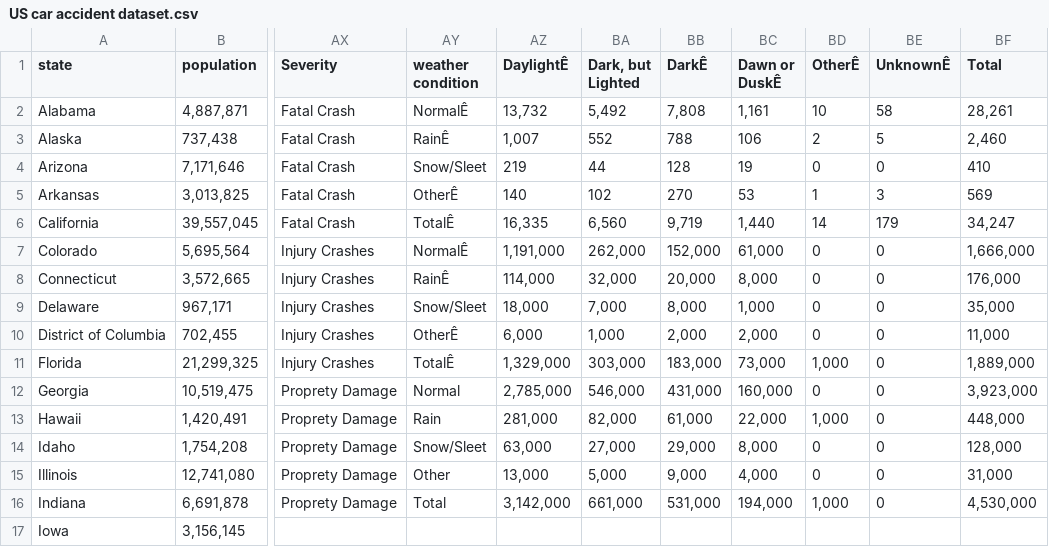
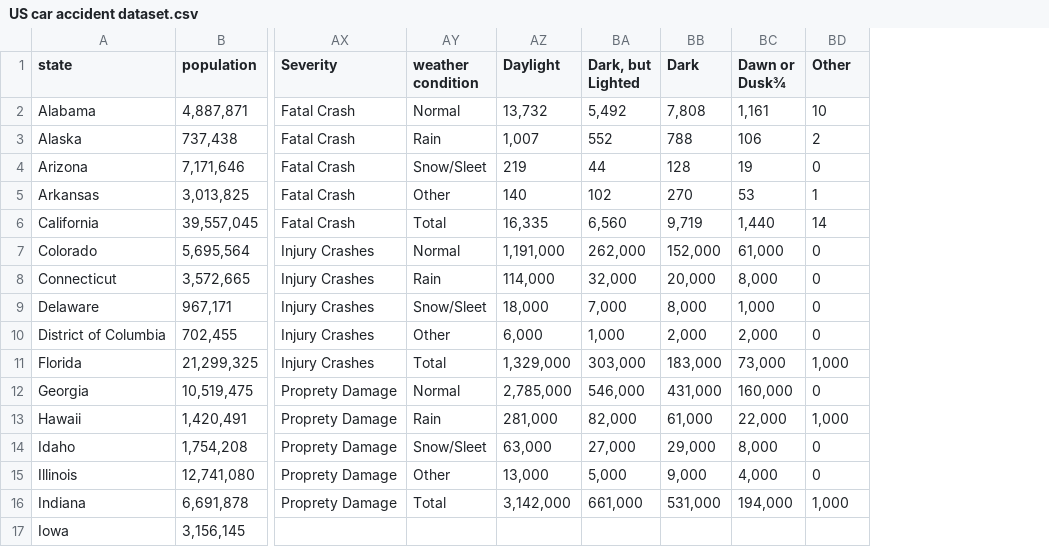
Before and after one commit to jsa258/vega-lite, a CSV file: US car accident dataset.csv, drawn as a sheet; only a part is shown, gaps mark what is left out; the diff names each change by its address in the sheet, - before the commit and + after, or states it on an @@ line.

Commit message:
edit3

```diff
--- a/US car accident dataset.csv
+++ b/US car accident dataset.csv
-column BE (UnknownÊ), rows 2-16: 58 | 5 | 0 | 3 | 179 | 0 | 0 | 0 | 0 | 0 | 0 | 0 | 0 | 0 | 0
-column BF (Total), rows 2-16: 28,261 | 2,460 | 410 | 569 | 34,247 | 1,666,000 | 176,000 | 35,000 | 11,000 | 1,889,000 | 3,923,000 | 448,000 | 128,000 | 31,000 | 4,530,000
-AZ1: DaylightÊ
+AZ1: Daylight
-BB1: DarkÊ
+BB1: Dark
-BC1: Dawn or DuskÊ
+BC1: Dawn or Dusk¾
-BD1: OtherÊ
+BD1: Other
-AY2 (weather condition): NormalÊ
+AY2 (weather condition): Normal
-AY3 (weather condition): RainÊ
+AY3 (weather condition): Rain
-AY5 (weather condition): OtherÊ
+AY5 (weather condition): Other
-AY6 (weather condition): TotalÊ
+AY6 (weather condition): Total
-AY7 (weather condition): NormalÊ
+AY7 (weather condition): Normal
-AY8 (weather condition): RainÊ
+AY8 (weather condition): Rain
-AY10 (weather condition): OtherÊ
+AY10 (weather condition): Other
-AY11 (weather condition): TotalÊ
+AY11 (weather condition): Total
```
